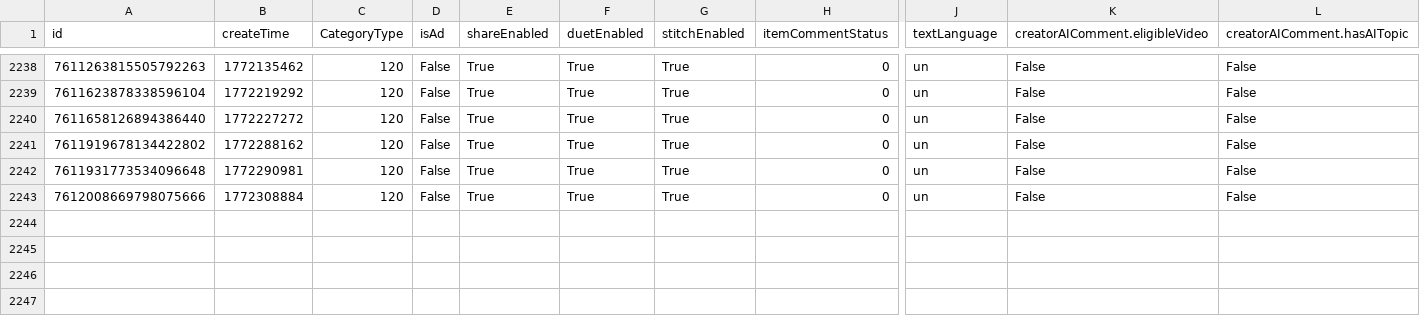
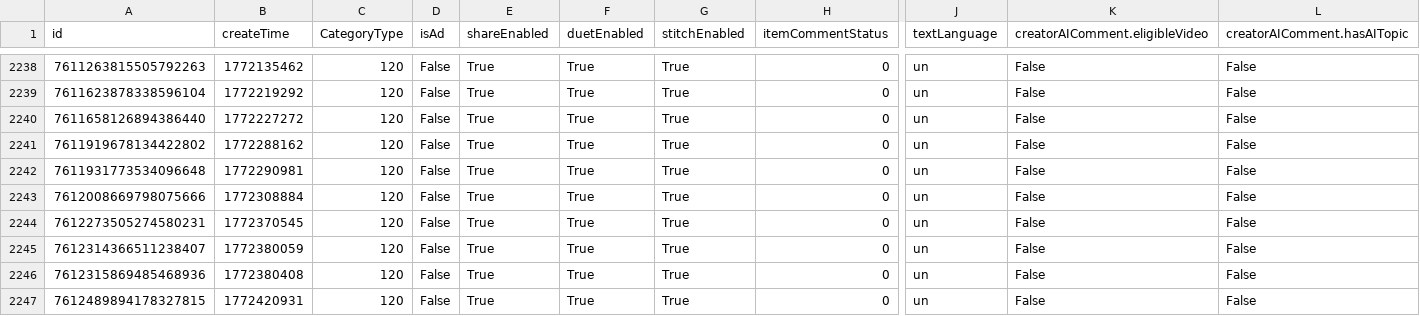
Before and after one commit to datosbolivia/bo-redes_sociales, a CSV file: tiktok/fuerzapatriotica/posts.csv, drawn as a sheet; only a part is shown, gaps mark what is left out; rows hold the shown columns only; the diff names each change by its address in the sheet, - before the commit and + after, or states it on an @@ line.

```diff
--- a/tiktok/fuerzapatriotica/posts.csv
+++ b/tiktok/fuerzapatriotica/posts.csv
+row 2244: 7612273505274580231 | 1772370545 | 120 | False | True | True | True | 0 | un | False | False
+row 2245: 7612314366511238407 | 1772380059 | 120 | False | True | True | True | 0 | un | False | False
+row 2246: 7612315869485468936 | 1772380408 | 120 | False | True | True | True | 0 | un | False | False
+row 2247: 7612489894178327815 | 1772420931 | 120 | False | True | True | True | 0 | un | False | False
```
Also changed, not shown: 3 other files.
